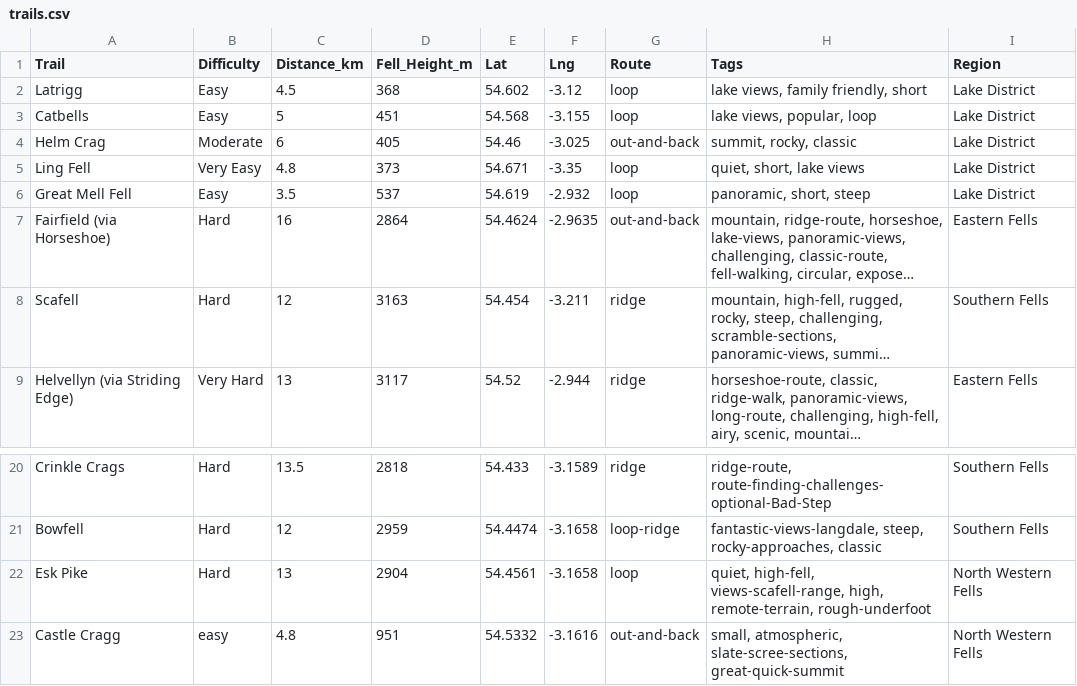
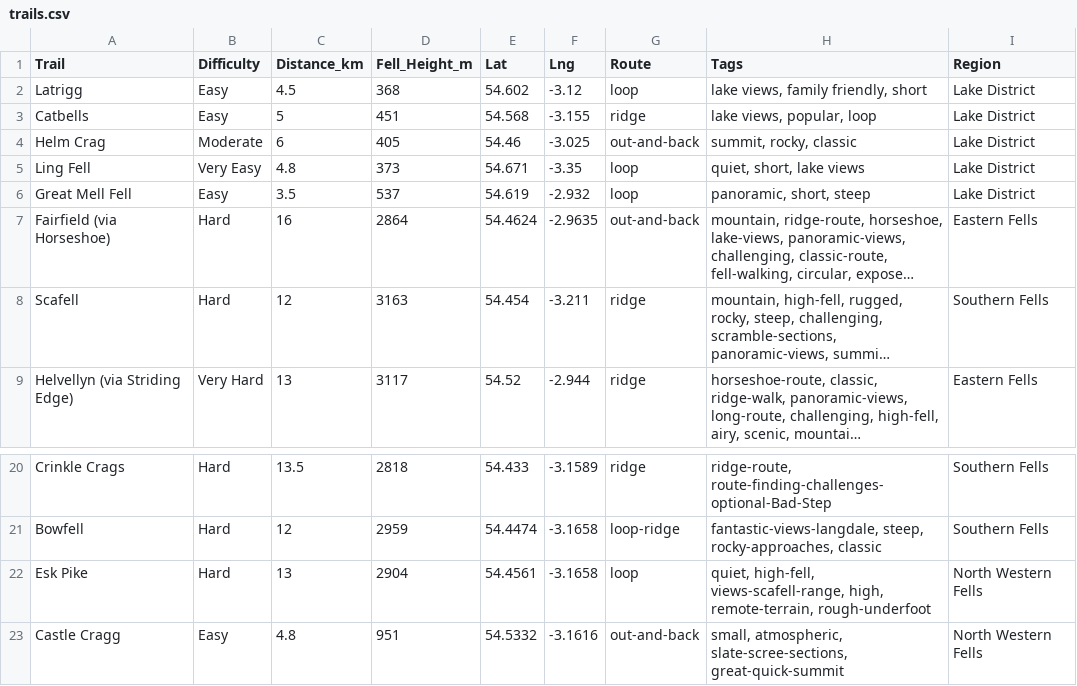
Before and after one commit to Indicium199/ai_fell_buddy, a CSV file: trails.csv, drawn as a sheet; only a part is shown, gaps mark what is left out; long unchanged cells end in ….

```diff
--- a/trails.csv
+++ b/trails.csv
@@ -2,3 +2,3 @@ Trail,Difficulty,Distance_km,Fell_Height_m,Lat,Lng,Route,Tags,Region
 Latrigg,Easy,4.5,368,54.602,-3.12,loop,"lake views, family friendly, short",Lake District
-Catbells,Easy,5,451,54.568,-3.155,loop,"lake views, popular, loop",Lake District
+Catbells,Easy,5,451,54.568,-3.155,ridge,"lake views, popular, loop",Lake District
 Helm Crag,Moderate,6,405,54.46,-3.025,out-and-back,"summit, rocky, classic",Lake District
@@ -22,2 +22,2 @@ Bowfell,Hard,12,2959,54.4474,-3.1658,loop-ridge,"fantastic-views-langdale, steep
 Esk Pike,Hard,13,2904,54.4561,-3.1658,loop,"quiet, high-fell, views-scafell-range, high, remote-terrain, rough-underfoot",North Western Fells
-Castle Cragg,easy,4.8,951,54.5332,-3.1616,out-and-back,"small, atmospheric, slate-scree-sections, great-quick-summit",North Western Fells
+Castle Cragg,Easy,4.8,951,54.5332,-3.1616,out-and-back,"small, atmospheric, slate-scree-sections, great-quick-summit",North Western Fells
```
Also changed, not shown: 3 other files.
